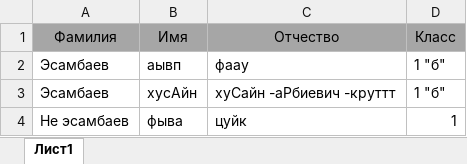
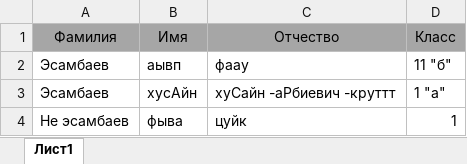
Before and after one commit to ptocoko/monit95, an Excel workbook: Services/Monit95App.Services/Resource/mock-particips.xlsx, sheet Лист1, drawn as a sheet; values as stored, in another font and other column widths than the file's, no borders; the diff names each change by its address in the sheet, - before the commit and + after, or states it on an @@ line.

```diff
--- a/Services/Monit95App.Services/Resource/mock-particips.xlsx (sheet Лист1)
+++ b/Services/Monit95App.Services/Resource/mock-particips.xlsx (sheet Лист1)
-D2 (Класс): 1 "б"
+D2 (Класс): 11 "б"
-D3 (Класс): 1 "б"
+D3 (Класс): 1 "а"
```
Also changed, not shown: 39 other files.
